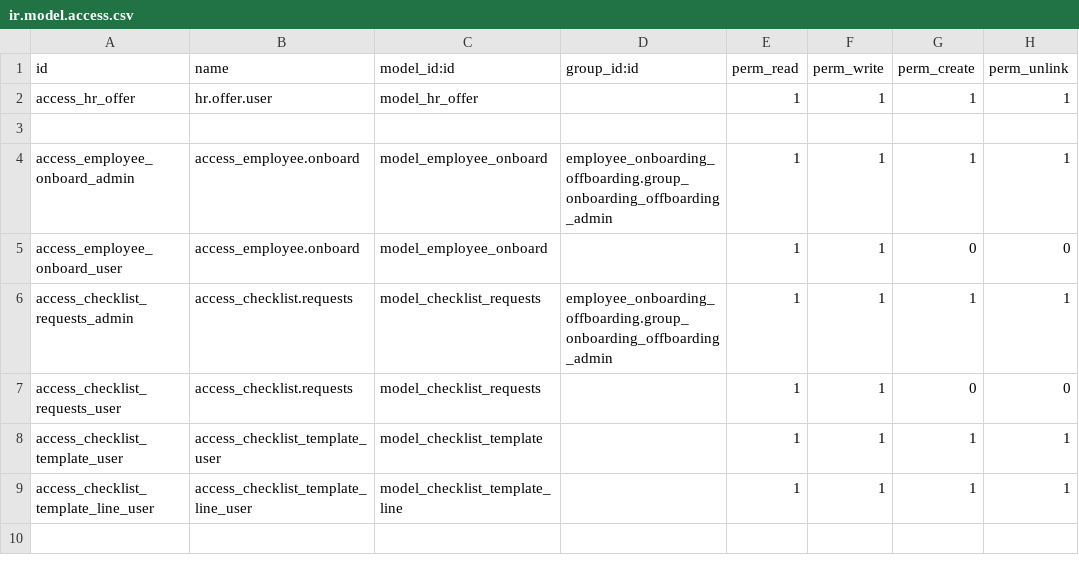
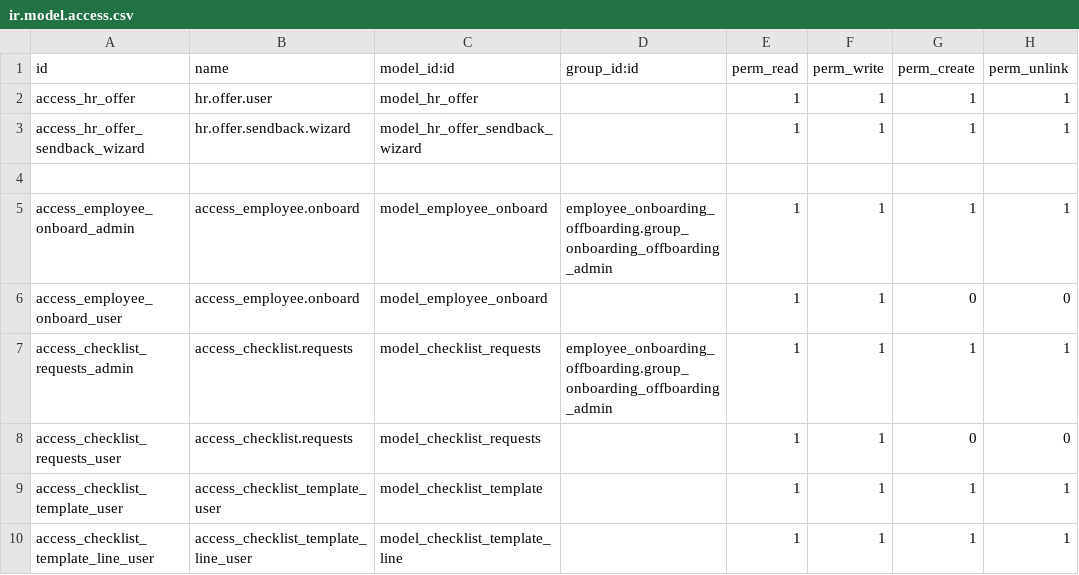
Before and after one commit to faizanshahid100/custom_code, a CSV file: employee_onboarding_offboarding/security/ir.model.access.csv, drawn as a sheet.

Commit message:
[MOD] onboarding email templates and approval and attendance report set

```diff
--- a/employee_onboarding_offboarding/security/ir.model.access.csv
+++ b/employee_onboarding_offboarding/security/ir.model.access.csv
@@ -2,2 +2,3 @@ id,name,model_id:id,group_id:id,perm_read,perm_write,perm_create,perm_unlink
 access_hr_offer,hr.offer.user,model_hr_offer,,1,1,1,1
+access_hr_offer_sendback_wizard,hr.offer.sendback.wizard,model_hr_offer_sendback_wizard,,1,1,1,1
 
```
Also changed, not shown: 9 other files.
